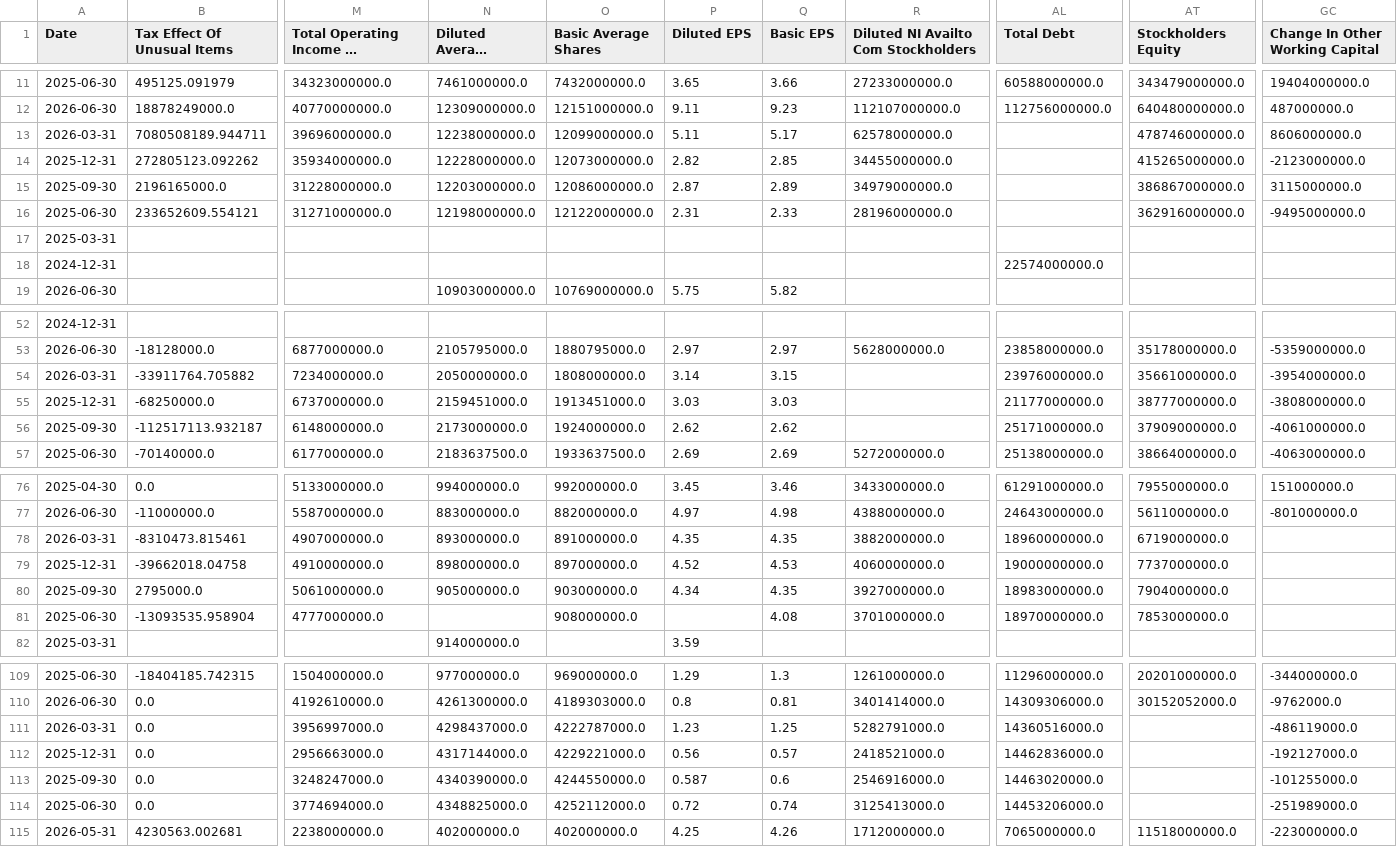
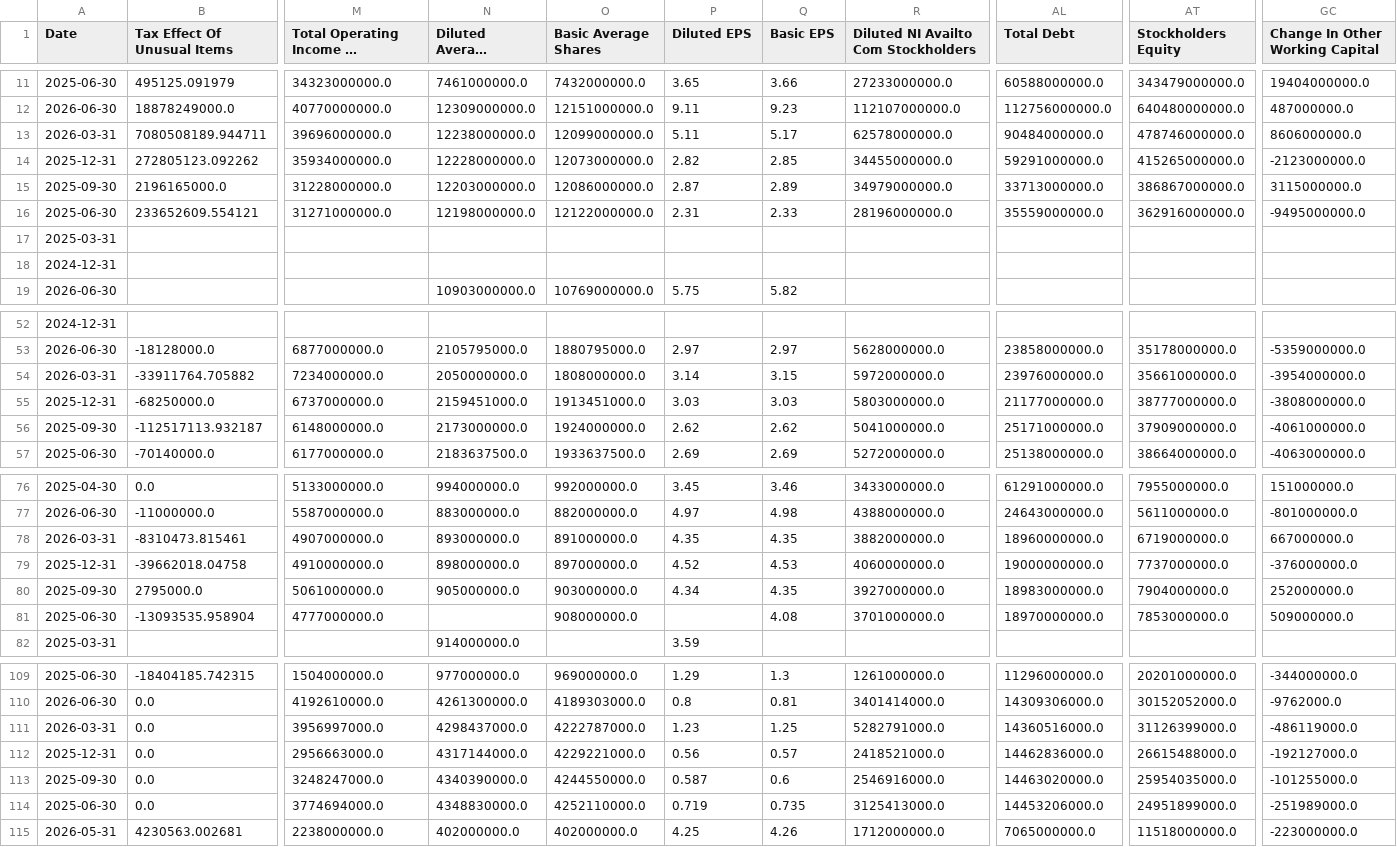
Before and after one commit to laihoangson/financial-analytic, a CSV file: data/raw/raw_financials_quarterly.csv, drawn as a sheet; only a part is shown, gaps mark what is left out; long unchanged cells end in …; the diff covers the shown part only; the diff names each change by its address in the sheet, - before the commit and + after, or states it on an @@ line.

```diff
--- a/data/raw/raw_financials_quarterly.csv
+++ b/data/raw/raw_financials_quarterly.csv
-AL13 (Total Debt): (empty)
+AL13 (Total Debt): 90484000000.0
-AL14 (Total Debt): (empty)
+AL14 (Total Debt): 59291000000.0
-AL15 (Total Debt): (empty)
+AL15 (Total Debt): 33713000000.0
-AL16 (Total Debt): (empty)
+AL16 (Total Debt): 35559000000.0
-AL18 (Total Debt): 22574000000.0
+AL18 (Total Debt): (empty)
-R54: (empty)
+R54: 5972000000.0
-R55: (empty)
+R55: 5803000000.0
-R56: (empty)
+R56: 5041000000.0
-GC78 (Change In Other Working Capital): (empty)
+GC78 (Change In Other Working Capital): 667000000.0
-GC79 (Change In Other Working Capital): (empty)
+GC79 (Change In Other Working Capital): -376000000.0
-GC80 (Change In Other Working Capital): (empty)
+GC80 (Change In Other Working Capital): 252000000.0
-GC81 (Change In Other Working Capital): (empty)
+GC81 (Change In Other Working Capital): 509000000.0
-AT111 (Stockholders Equity): (empty)
+AT111 (Stockholders Equity): 31126399000.0
-AT112 (Stockholders Equity): (empty)
+AT112 (Stockholders Equity): 26615488000.0
-AT113 (Stockholders Equity): (empty)
+AT113 (Stockholders Equity): 25954035000.0
-N114 (Diluted Average Shares): 4348825000.0
+N114 (Diluted Average Shares): 4348830000.0
-O114 (Basic Average Shares): 4252112000.0
+O114 (Basic Average Shares): 4252110000.0
-P114 (Diluted EPS): 0.72
+P114 (Diluted EPS): 0.719
-Q114 (Basic EPS): 0.74
+Q114 (Basic EPS): 0.735
-AT114 (Stockholders Equity): (empty)
+AT114 (Stockholders Equity): 24951899000.0
```
Also changed, not shown: 1 edited cell elsewhere in this file, data/cleaned/companies.csv, data/cleaned/financial_statements.csv, 6 other files.
